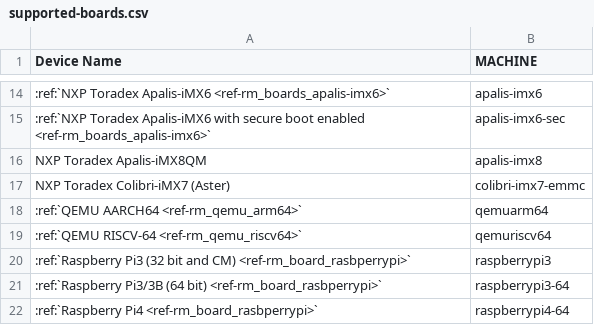
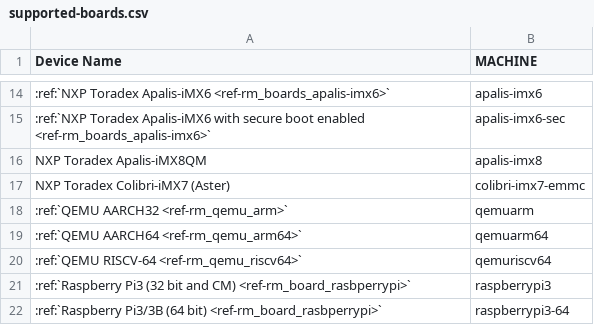
Before and after one commit to foundriesio/docs, a CSV file: source/_static/csv/supported-boards.csv, drawn as a sheet; only a part is shown, gaps mark what is left out; the shorter side is filled out with more unchanged rows.

Commit message:
reference-manual: lmp: add qemu arm 32 to list of supported machines
Signed-off-by: Andre Detsch <andre.detsch@foundries.io>

```diff
--- a/source/_static/csv/supported-boards.csv
+++ b/source/_static/csv/supported-boards.csv
@@ -17,2 +17,3 @@ NXP Toradex Apalis-iMX8QM,apalis-imx8
 NXP Toradex Colibri-iMX7 (Aster),colibri-imx7-emmc
+:ref:`QEMU AARCH32 <ref-rm_qemu_arm>`,qemuarm
 :ref:`QEMU AARCH64 <ref-rm_qemu_arm64>`,qemuarm64
```
Also changed, not shown: 1 other file.
